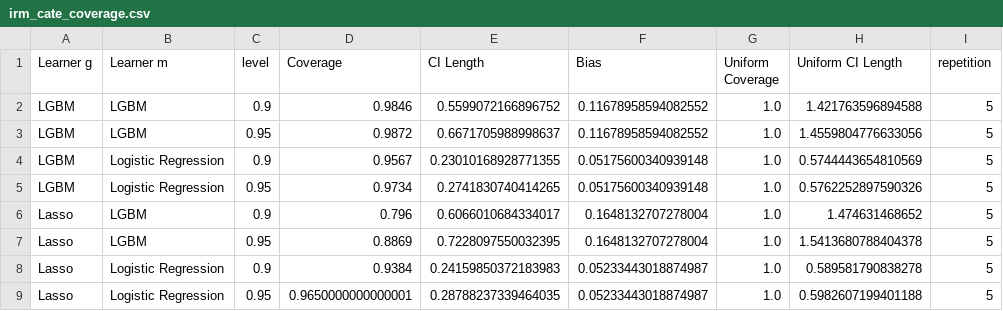
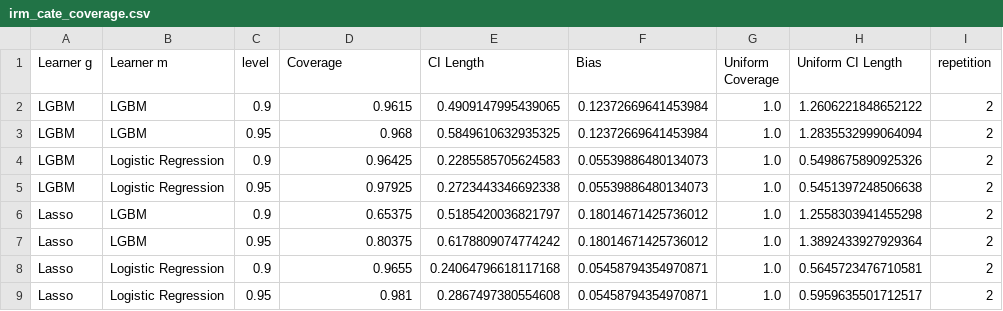
Before and after one commit to DoubleML/doubleml-coverage, a CSV file: results/irm/irm_cate_coverage.csv, drawn as a sheet.

```diff
--- a/results/irm/irm_cate_coverage.csv
+++ b/results/irm/irm_cate_coverage.csv
@@ -1,9 +1,9 @@
 Learner g,Learner m,level,Coverage,CI Length,Bias,Uniform Coverage,Uniform CI Length,repetition
-LGBM,LGBM,0.9,0.9846,0.5599072166896752,0.11678958594082552,1.0,1.421763596894588,5
-LGBM,LGBM,0.95,0.9872,0.6671705988998637,0.11678958594082552,1.0,1.4559804776633056,5
-LGBM,Logistic Regression,0.9,0.9567,0.23010168928771355,0.05175600340939148,1.0,0.5744443654810569,5
-LGBM,Logistic Regression,0.95,0.9734,0.2741830740414265,0.05175600340939148,1.0,0.5762252897590326,5
-Lasso,LGBM,0.9,0.796,0.6066010684334017,0.1648132707278004,1.0,1.474631468652,5
-Lasso,LGBM,0.95,0.8869,0.7228097550032395,0.1648132707278004,1.0,1.5413680788404378,5
-Lasso,Logistic Regression,0.9,0.9384,0.24159850372183983,0.05233443018874987,1.0,0.589581790838278,5
-Lasso,Logistic Regression,0.95,0.9650000000000001,0.28788237339464035,0.05233443018874987,1.0,0.5982607199401188,5
+LGBM,LGBM,0.9,0.9615,0.4909147995439065,0.12372669641453984,1.0,1.2606221848652122,2
+LGBM,LGBM,0.95,0.968,0.5849610632935325,0.12372669641453984,1.0,1.2835532999064094,2
+LGBM,Logistic Regression,0.9,0.96425,0.2285585705624583,0.05539886480134073,1.0,0.5498675890925326,2
+LGBM,Logistic Regression,0.95,0.97925,0.2723443346692338,0.05539886480134073,1.0,0.5451397248506638,2
+Lasso,LGBM,0.9,0.65375,0.5185420036821797,0.18014671425736012,1.0,1.2558303941455298,2
+Lasso,LGBM,0.95,0.80375,0.6178809074774242,0.18014671425736012,1.0,1.3892433927929364,2
+Lasso,Logistic Regression,0.9,0.9655,0.24064796618117168,0.05458794354970871,1.0,0.5645723476710581,2
+Lasso,Logistic Regression,0.95,0.981,0.2867497380554608,0.05458794354970871,1.0,0.5959635501712517,2
```
Also changed, not shown: 1 other file.
